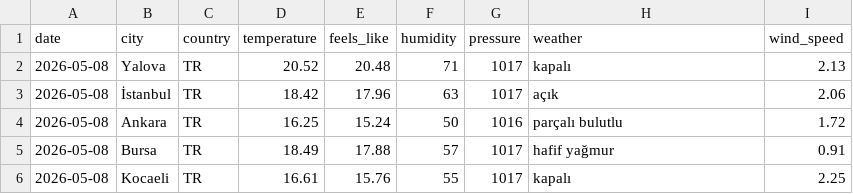
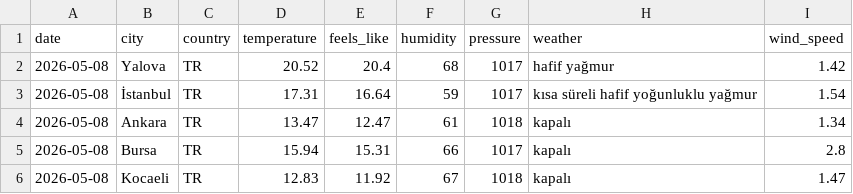
Before and after one commit to acetinkaya/turkiye-daily-open-data, a CSV file: data/weather/csv/2026-05-08.csv, drawn as a sheet.

```diff
--- a/data/weather/csv/2026-05-08.csv
+++ b/data/weather/csv/2026-05-08.csv
@@ -1,6 +1,6 @@
 date,city,country,temperature,feels_like,humidity,pressure,weather,wind_speed
-2026-05-08,Yalova,TR,20.52,20.48,71,1017,kapalı,2.13
-2026-05-08,İstanbul,TR,18.42,17.96,63,1017,açık,2.06
-2026-05-08,Ankara,TR,16.25,15.24,50,1016,parçalı bulutlu,1.72
-2026-05-08,Bursa,TR,18.49,17.88,57,1017,hafif yağmur,0.91
-2026-05-08,Kocaeli,TR,16.61,15.76,55,1017,kapalı,2.25
+2026-05-08,Yalova,TR,20.52,20.4,68,1017,hafif yağmur,1.42
+2026-05-08,İstanbul,TR,17.31,16.64,59,1017,kısa süreli hafif yoğunluklu yağmur,1.54
+2026-05-08,Ankara,TR,13.47,12.47,61,1018,kapalı,1.34
+2026-05-08,Bursa,TR,15.94,15.31,66,1017,kapalı,2.8
+2026-05-08,Kocaeli,TR,12.83,11.92,67,1018,kapalı,1.47
```
Also changed, not shown: 2 other files.
